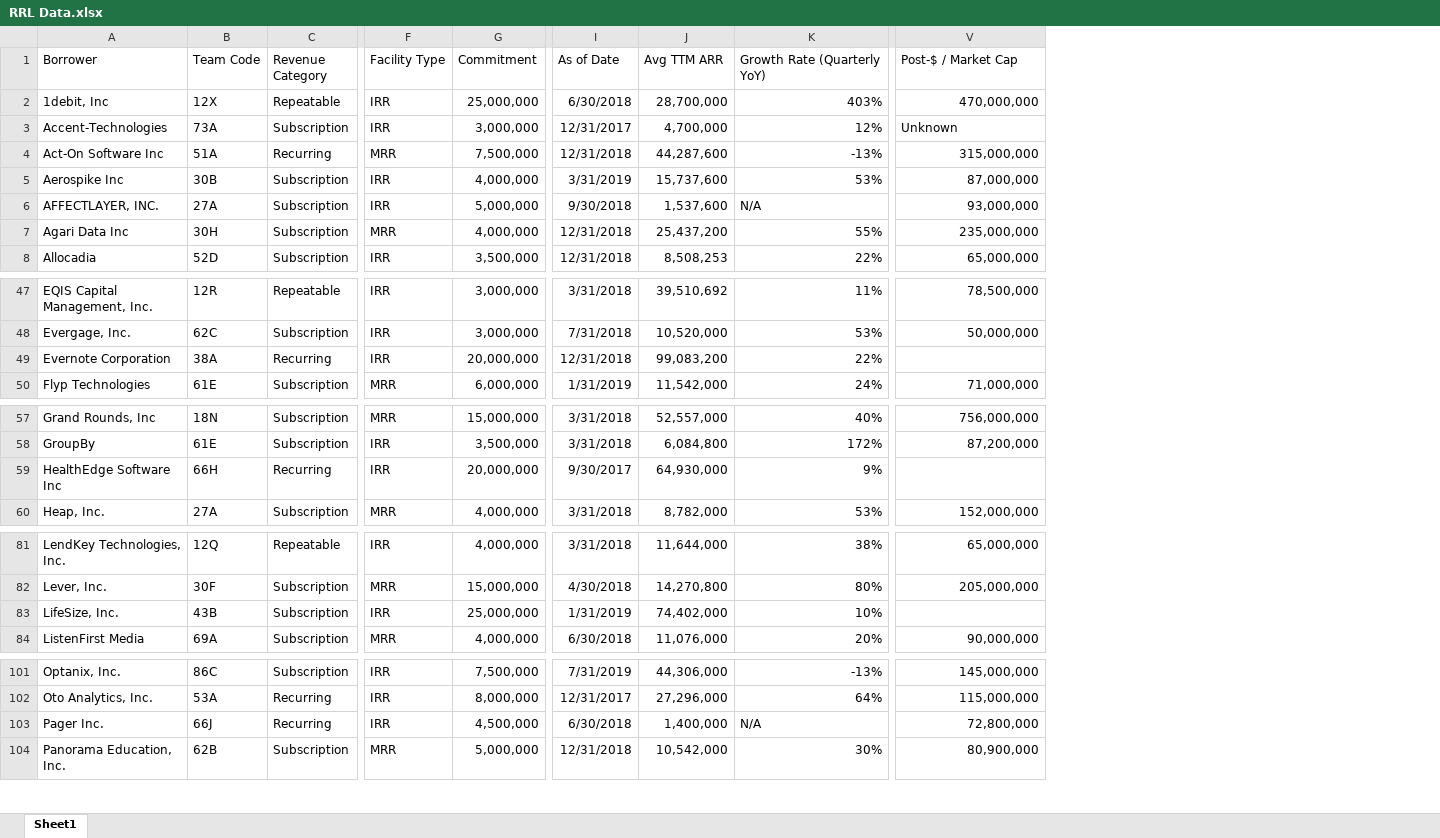
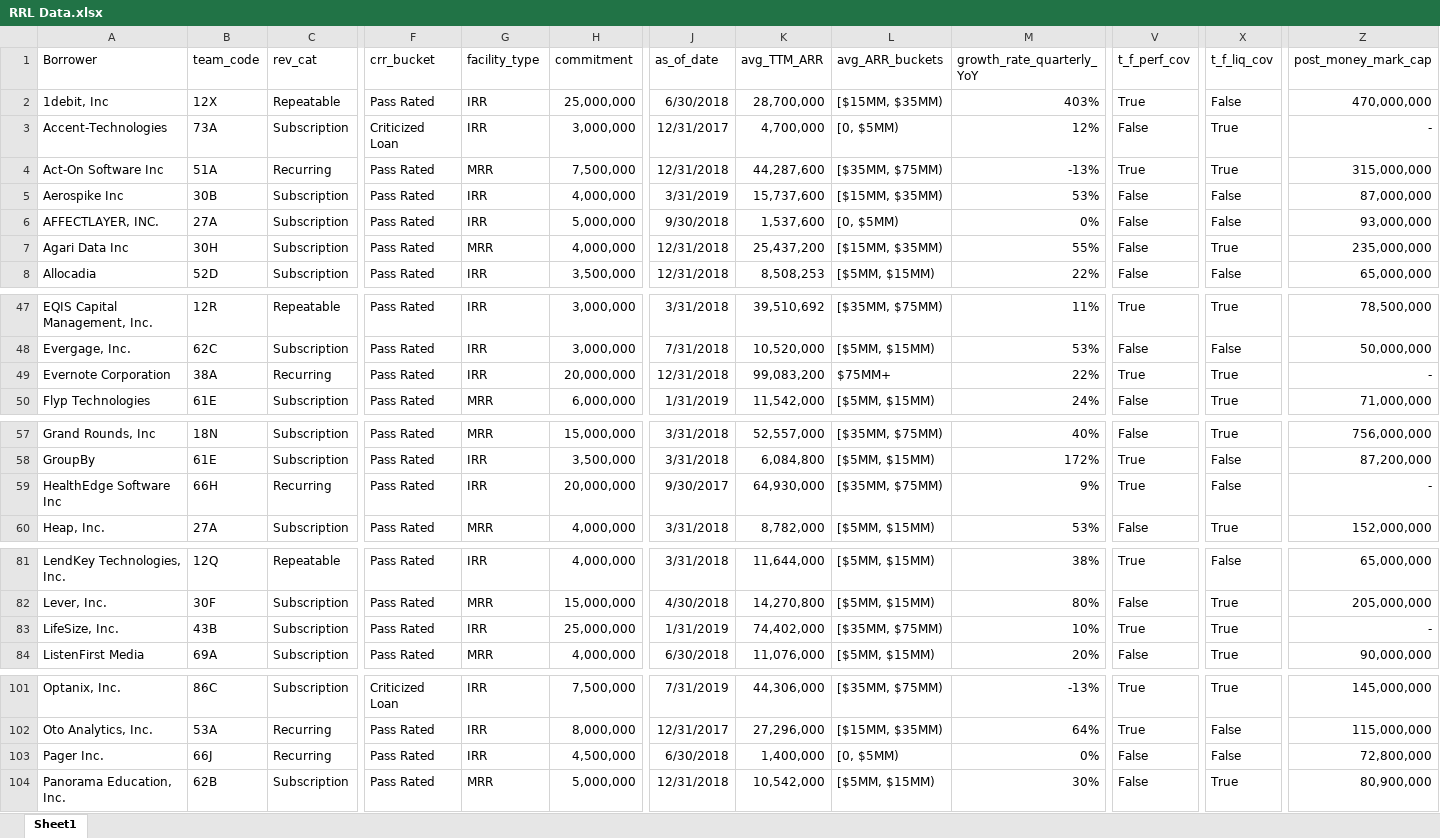
Before and after one commit to cshen3/Data, an Excel workbook: RRL Data.xlsx, sheet Sheet1, drawn as a sheet; only a part is shown, gaps mark what is left out; values as stored, in another font and other column widths than the file's, no borders; addresses are those after the commit; the diff covers the shown part only; the diff names each change by its address in the sheet, - before the commit and + after, or states it on an @@ line.

Commit message:
Add files via upload

```diff
--- a/RRL Data.xlsx (sheet Sheet1)
+++ b/RRL Data.xlsx (sheet Sheet1)
+column F (crr_bucket), rows 2-8: Pass Rated | Criticized Loan | Pass Rated | Pass Rated | Pass Rated | Pass Rated | Pass Rated; rows 47-50: all Pass Rated; rows 57-60: all Pass Rated; rows 81-84: all Pass Rated; rows 101-104: Criticized Loan | Pass Rated | Pass Rated | Pass Rated
+column L (avg_ARR_buckets), rows 2-8: [$15MM, $35MM) | [0, $5MM) | [$35MM, $75MM) | [$15MM, $35MM) | [0, $5MM) | [$15MM, $35MM) | [$5MM, $15MM); rows 47-50: [$35MM, $75MM) | [$5MM, $15MM) | $75MM+ | [$5MM, $15MM); rows 57-60: [$35MM, $75MM) | [$5MM, $15MM) | [$35MM, $75MM) | [$5MM, $15MM); rows 81-84: [$5MM, $15MM) | [$5MM, $15MM) | [$35MM, $75MM) | [$5MM, $15MM); rows 101-104: [$35MM, $75MM) | [$15MM, $35MM) | [0, $5MM) | [$5MM, $15MM)
+column V (t_f_perf_cov), rows 2-8: True | False | True | False | False | False | False; rows 47-50: True | False | True | False; rows 57-60: False | True | True | False; rows 81-84: True | False | True | False; rows 101-104: True | True | False | False
+column X (t_f_liq_cov), rows 2-8: False | True | True | False | False | True | False; rows 47-50: True | False | True | True; rows 57-60: True | False | False | True; rows 81-84: False | True | True | True; rows 101-104: True | False | False | True
-B1: Team Code
+B1: team_code
-C1: Revenue Category
+C1: rev_cat
-G1: Facility Type
+G1: facility_type
-H1: Commitment
+H1: commitment
-J1: As of Date
+J1: as_of_date
-K1: Avg TTM ARR
+K1: avg_TTM_ARR
-M1: Growth Rate (Quarterly YoY)
+M1: growth_rate_quarterly_YoY
-Z1: Post-$ / Market Cap
+Z1: post_money_mark_cap
-Z3 (post_money_mark_cap): Unknown
+Z3 (post_money_mark_cap): -
-M6 (growth_rate_quarterly_YoY): N/A
+M6 (growth_rate_quarterly_YoY): 0%
-Z49 (post_money_mark_cap): (empty)
+Z49 (post_money_mark_cap): -
-Z59 (post_money_mark_cap): (empty)
+Z59 (post_money_mark_cap): -
-Z83 (post_money_mark_cap): (empty)
+Z83 (post_money_mark_cap): -
-M103 (growth_rate_quarterly_YoY): N/A
+M103 (growth_rate_quarterly_YoY): 0%
```
Also changed, not shown: 11 edited cells elsewhere in this sheet.
